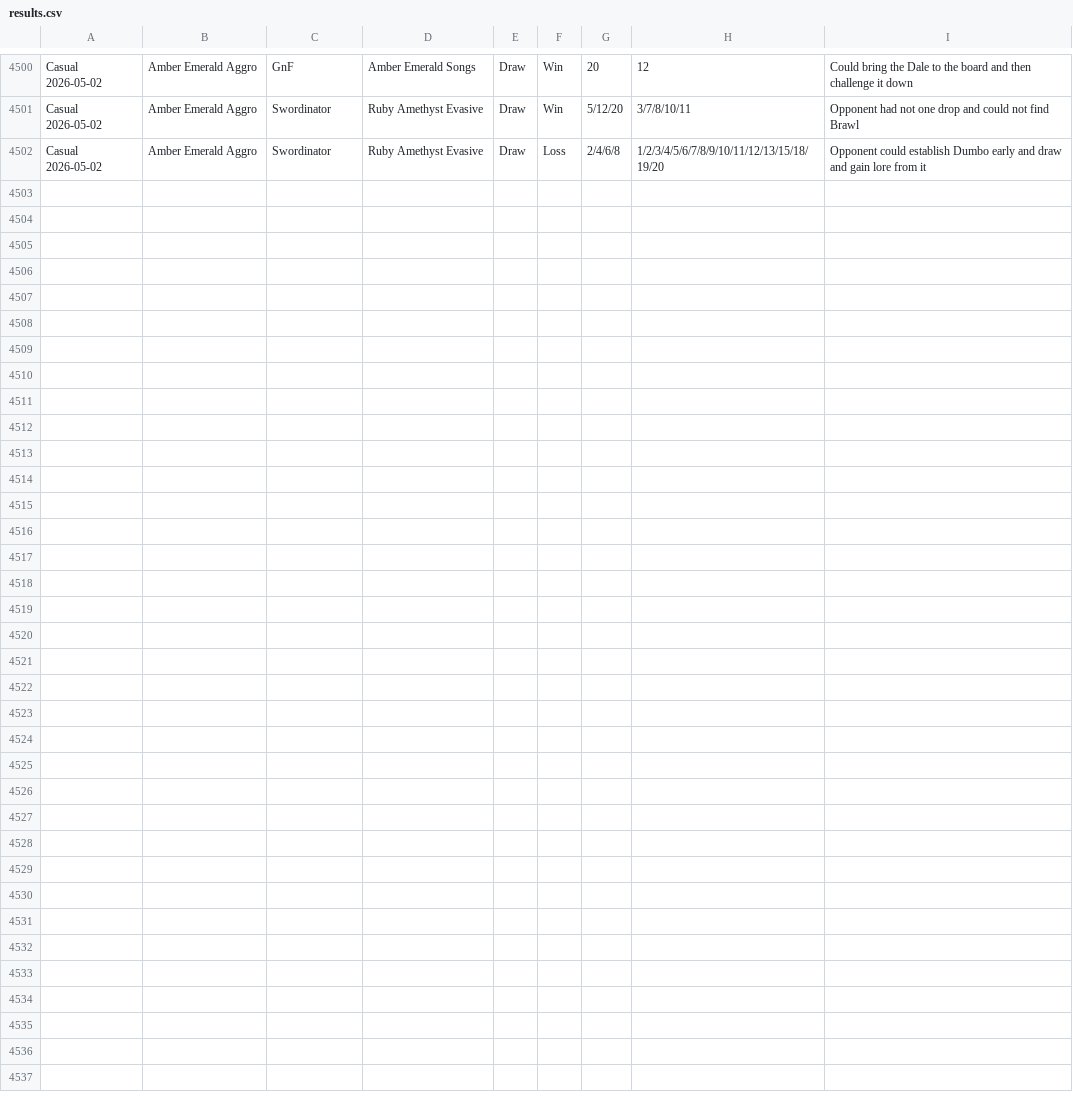
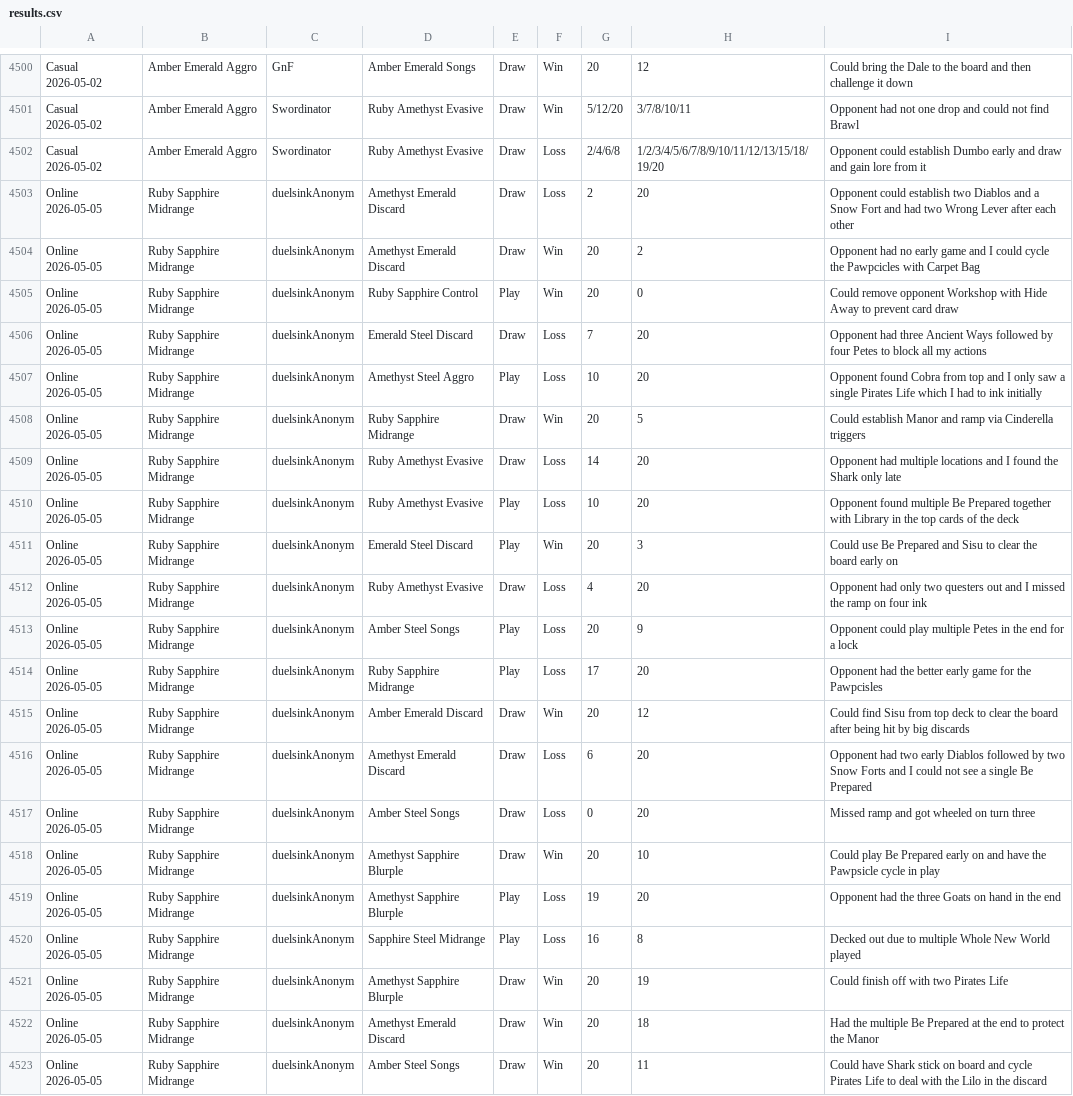
Before and after one commit to shinobi64/lorcana, a CSV file: results/results.csv, drawn as a sheet; only a part is shown, gaps mark what is left out; the diff names each change by its address in the sheet, - before the commit and + after, or states it on an @@ line.

Commit message:
data: online 2026-05-05

```diff
--- a/results/results.csv
+++ b/results/results.csv
+row 4503: Online 2026-05-05 | Ruby Sapphire Midrange | duelsinkAnonym | Amethyst Emerald Discard | Draw | Loss | 2 | 20 | Opponent could establish two Diablos and a Snow Fort and had two Wrong Lever after each other
+row 4504: Online 2026-05-05 | Ruby Sapphire Midrange | duelsinkAnonym | Amethyst Emerald Discard | Draw | Win | 20 | 2 | Opponent had no early game and I could cycle the Pawpcicles with Carpet Bag
+row 4505: Online 2026-05-05 | Ruby Sapphire Midrange | duelsinkAnonym | Ruby Sapphire Control | Play | Win | 20 | 0 | Could remove opponent Workshop with Hide Away to prevent card draw
+row 4506: Online 2026-05-05 | Ruby Sapphire Midrange | duelsinkAnonym | Emerald Steel Discard | Draw | Loss | 7 | 20 | Opponent had three Ancient Ways followed by four Petes to block all my actions
+row 4507: Online 2026-05-05 | Ruby Sapphire Midrange | duelsinkAnonym | Amethyst Steel Aggro | Play | Loss | 10 | 20 | Opponent found Cobra from top and I only saw a single Pirates Life which I had to ink initially
+row 4508: Online 2026-05-05 | Ruby Sapphire Midrange | duelsinkAnonym | Ruby Sapphire Midrange | Draw | Win | 20 | 5 | Could establish Manor and ramp via Cinderella triggers
+row 4509: Online 2026-05-05 | Ruby Sapphire Midrange | duelsinkAnonym | Ruby Amethyst Evasive | Draw | Loss | 14 | 20 | Opponent had multiple locations and I found the Shark only late
+row 4510: Online 2026-05-05 | Ruby Sapphire Midrange | duelsinkAnonym | Ruby Amethyst Evasive | Play | Loss | 10 | 20 | Opponent found multiple Be Prepared together with Library in the top cards of the deck
+row 4511: Online 2026-05-05 | Ruby Sapphire Midrange | duelsinkAnonym | Emerald Steel Discard | Play | Win | 20 | 3 | Could use Be Prepared and Sisu to clear the board early on
+row 4512: Online 2026-05-05 | Ruby Sapphire Midrange | duelsinkAnonym | Ruby Amethyst Evasive | Draw | Loss | 4 | 20 | Opponent had only two questers out and I missed the ramp on four ink
+row 4513: Online 2026-05-05 | Ruby Sapphire Midrange | duelsinkAnonym | Amber Steel Songs | Play | Loss | 20 | 9 | Opponent could play multiple Petes in the end for a lock
+row 4514: Online 2026-05-05 | Ruby Sapphire Midrange | duelsinkAnonym | Ruby Sapphire Midrange | Play | Loss | 17 | 20 | Opponent had the better early game for the Pawpcisles
+row 4515: Online 2026-05-05 | Ruby Sapphire Midrange | duelsinkAnonym | Amber Emerald Discard | Draw | Win | 20 | 12 | Could find Sisu from top deck to clear the board after being hit by big discards
+row 4516: Online 2026-05-05 | Ruby Sapphire Midrange | duelsinkAnonym | Amethyst Emerald Discard | Draw | Loss | 6 | 20 | Opponent had two early Diablos followed by two Snow Forts and I could not see a single Be Prepared
+row 4517: Online 2026-05-05 | Ruby Sapphire Midrange | duelsinkAnonym | Amber Steel Songs | Draw | Loss | 0 | 20 | Missed ramp and got wheeled on turn three
+row 4518: Online 2026-05-05 | Ruby Sapphire Midrange | duelsinkAnonym | Amethyst Sapphire Blurple | Draw | Win | 20 | 10 | Could play Be Prepared early on and have the Pawpsicle cycle in play
+row 4519: Online 2026-05-05 | Ruby Sapphire Midrange | duelsinkAnonym | Amethyst Sapphire Blurple | Play | Loss | 19 | 20 | Opponent had the three Goats on hand in the end
+row 4520: Online 2026-05-05 | Ruby Sapphire Midrange | duelsinkAnonym | Sapphire Steel Midrange | Play | Loss | 16 | 8 | Decked out due to multiple Whole New World played
+row 4521: Online 2026-05-05 | Ruby Sapphire Midrange | duelsinkAnonym | Amethyst Sapphire Blurple | Draw | Win | 20 | 19 | Could finish off with two Pirates Life
+row 4522: Online 2026-05-05 | Ruby Sapphire Midrange | duelsinkAnonym | Amethyst Emerald Discard | Draw | Win | 20 | 18 | Had the multiple Be Prepared at the end to protect the Manor
+row 4523: Online 2026-05-05 | Ruby Sapphire Midrange | duelsinkAnonym | Amber Steel Songs | Draw | Win | 20 | 11 | Could have Shark stick on board and cycle Pirates Life to deal with the Lilo in the discard
```
